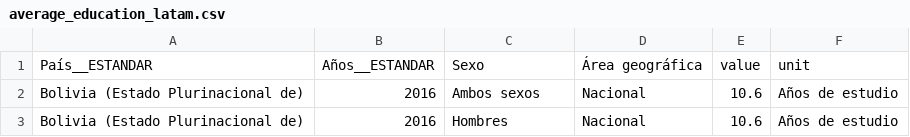
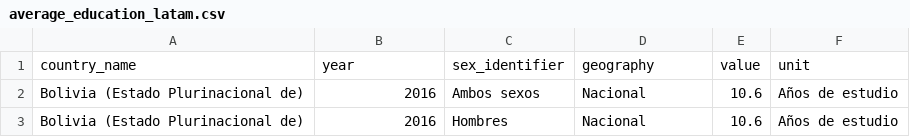
Before and after one commit to Juan-Monreal/etl-test, a CSV file: data/average_education_latam.csv, drawn as a sheet; only a part is shown.

```diff
--- a/data/average_education_latam.csv
+++ b/data/average_education_latam.csv
@@ -1,2 +1,2 @@
-País__ESTANDAR,Años__ESTANDAR,Sexo,Área geográfica,value,unit
+country_name,year,sex_identifier,geography,value,unit
 Bolivia (Estado Plurinacional de),2016,Ambos sexos,Nacional,10.6,Años de estudio
```
Also changed, not shown: data/commercial_bank_branches.csv, data/fintech_companies_world.csv, 7 other files.
